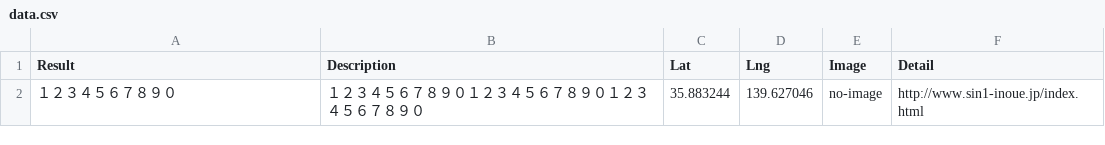
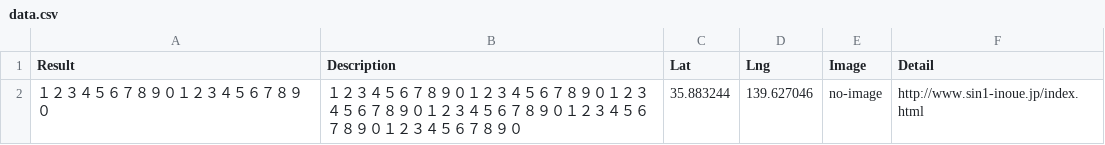
Before and after one commit to komeimap/saitama-chuo_old, a CSV file: data.csv, drawn as a sheet.

Commit message:
最大文字調査

```diff
--- a/data.csv
+++ b/data.csv
@@ -1,2 +1,2 @@
 Result,Description,Lat,Lng,Image,Detail
-１２３４５６７８９０,１２３４５６７８９０１２３４５６７８９０１２３４５６７８９０,35.883244,139.627046,no-image,http://www.sin1-inoue.jp/index.html
+１２３４５６７８９０１２３４５６７８９０,１２３４５６７８９０１２３４５６７８９０１２３４５６７８９０１２３４５６７８９０１２３４５６７８９０１２３４５６７８９０,35.883244,139.627046,no-image,http://www.sin1-inoue.jp/index.html
```
